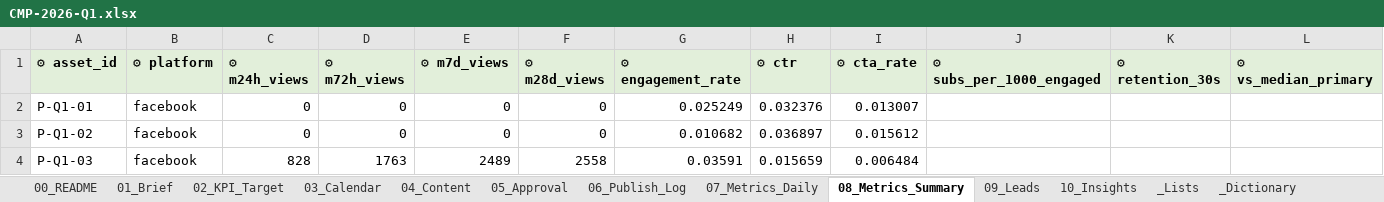
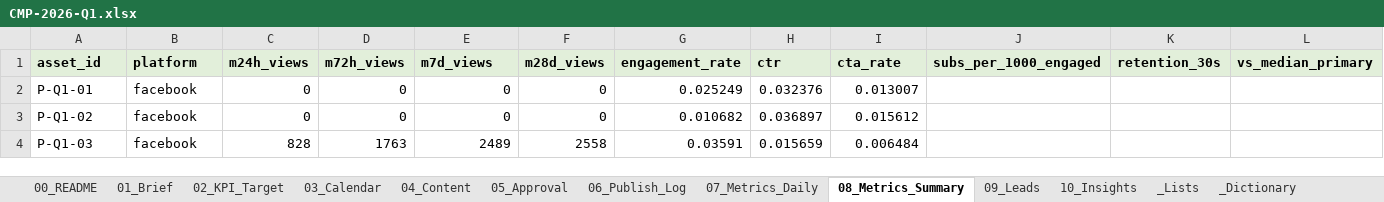
Before and after one commit to ducnguyen221/agent-marketing-studio, an Excel workbook: content/KPIM/02_campaigns/CMP-2026-Q1/CMP-2026-Q1.xlsx, sheet 08_Metrics_Summary, drawn as a sheet; only a part is shown; values as stored, in another font and other column widths than the file's, no borders; the diff covers the shown part only; the diff names each change by its address in the sheet, - before the commit and + after, or states it on an @@ line.

```diff
--- a/content/KPIM/02_campaigns/CMP-2026-Q1/CMP-2026-Q1.xlsx (sheet 08_Metrics_Summary)
+++ b/content/KPIM/02_campaigns/CMP-2026-Q1/CMP-2026-Q1.xlsx (sheet 08_Metrics_Summary)
-A1: ⚙ asset_id
+A1: asset_id
-B1: ⚙ platform
+B1: platform
-C1: ⚙ m24h_views
+C1: m24h_views
-D1: ⚙ m72h_views
+D1: m72h_views
-E1: ⚙ m7d_views
+E1: m7d_views
-F1: ⚙ m28d_views
+F1: m28d_views
-G1: ⚙ engagement_rate
+G1: engagement_rate
-H1: ⚙ ctr
+H1: ctr
-I1: ⚙ cta_rate
+I1: cta_rate
-J1: ⚙ subs_per_1000_engaged
+J1: subs_per_1000_engaged
-K1: ⚙ retention_30s
+K1: retention_30s
-L1: ⚙ vs_median_primary
+L1: vs_median_primary
```
Also changed, not shown: 6 edited cells elsewhere in this sheet, sheet 03_Calendar, sheet 04_Content, sheet 05_Approval, sheet 07_Metrics_Daily, sheet 01_Brief, sheet 06_Publish_Log, 4 more sheets, agent/templates/campaign_workbook.template.xlsx, content/KPIM/02_campaigns/CMP-2026-Q2/CMP-2026-Q2.xlsx, 6 other files.
